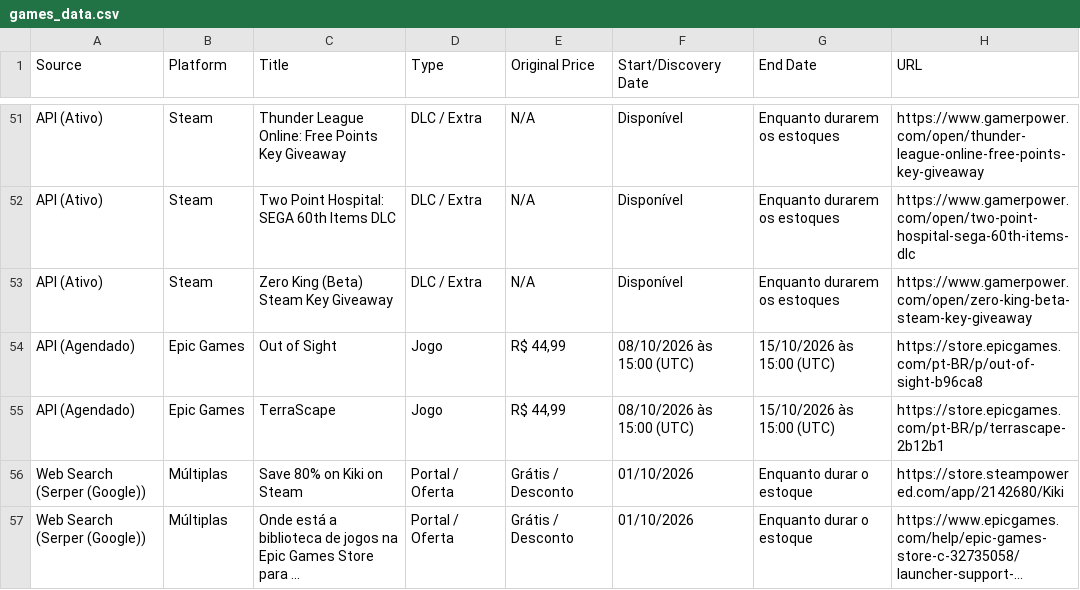
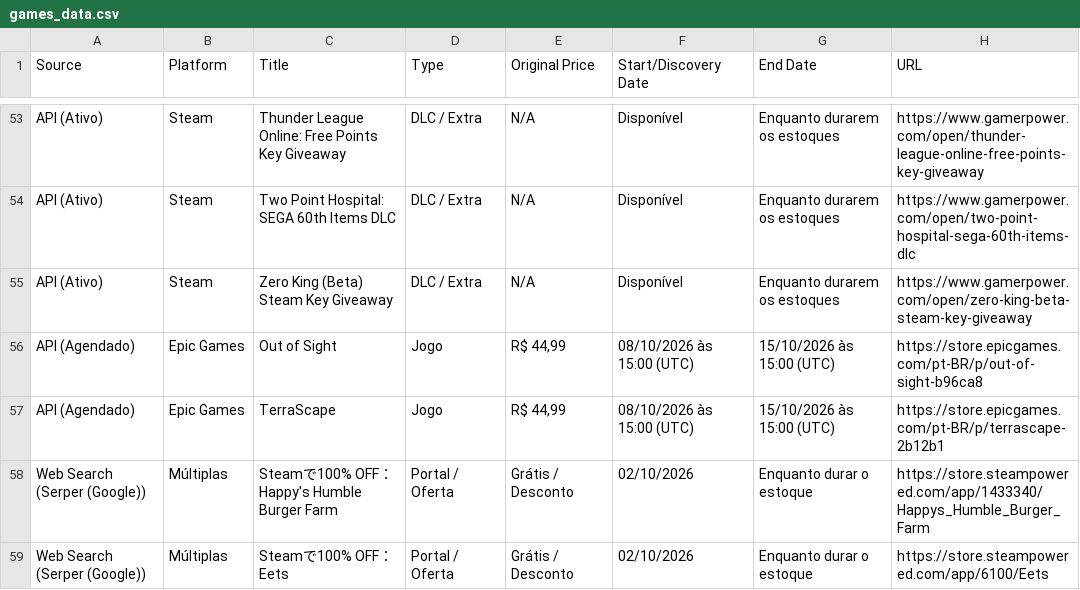
Before and after one commit to yuriluna85/games-for-free, a CSV file: games_data.csv, drawn as a sheet; only a part is shown, gaps mark what is left out; the shorter side is filled out with more unchanged rows; long unchanged cells end in …; the diff covers the shown part only.

```diff
--- a/games_data.csv
+++ b/games_data.csv
@@ -55 +57,3 @@ API (Agendado),Epic Games,Out of Sight,Jogo,"R$ 44,99",08/10/2026 às 15:00 (UT
 API (Agendado),Epic Games,TerraScape,Jogo,"R$ 44,99",08/10/2026 às 15:00 (UTC),15/10/2026 às 15:00 (UTC),https://store.epicgames.com/pt-BR/p/terrascape-2b12b1
+Web Search (Serper (Google)),Múltiplas,Steamで100% OFF：Happy's Humble Burger Farm,Portal / Oferta,Grátis / Desconto,02/10/2026,Enquanto durar o estoque,https://store.steampowered.com/app/1433340/Happys_Humble_Burger_Farm
+Web Search (Serper (Google)),Múltiplas,Steamで100% OFF：Eets,Portal / Oferta,Grátis / Desconto,02/10/2026,Enquanto durar o estoque,https://store.steampowered.com/app/6100/Eets
```
Also changed, not shown: 4 added rows and 1 edited cell elsewhere in this file, 5 other files.
